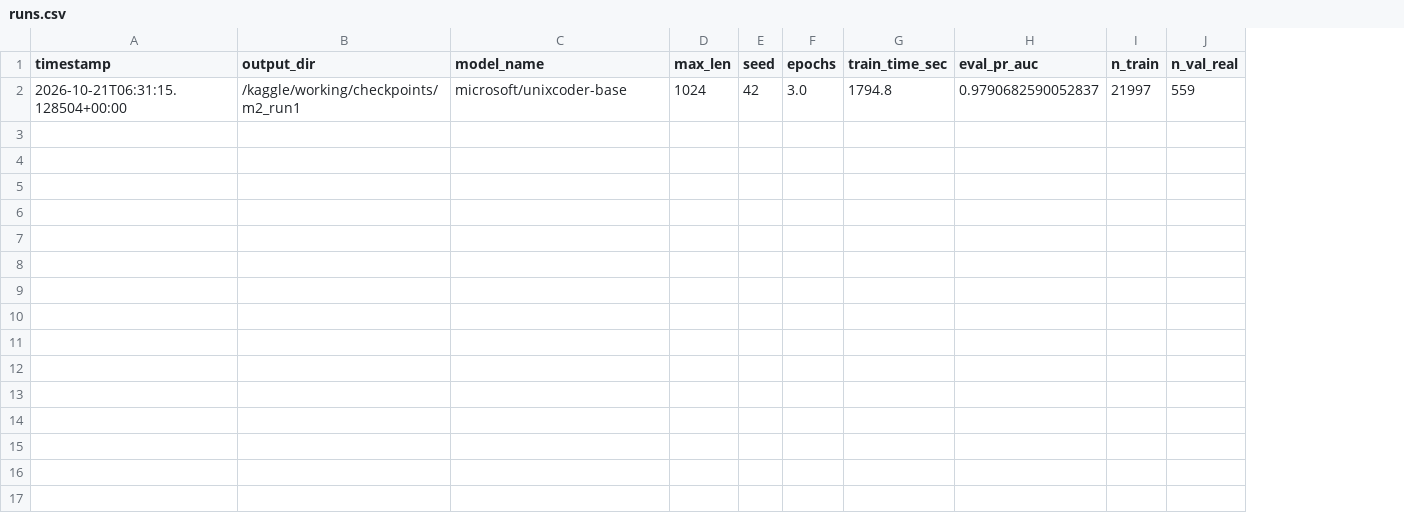
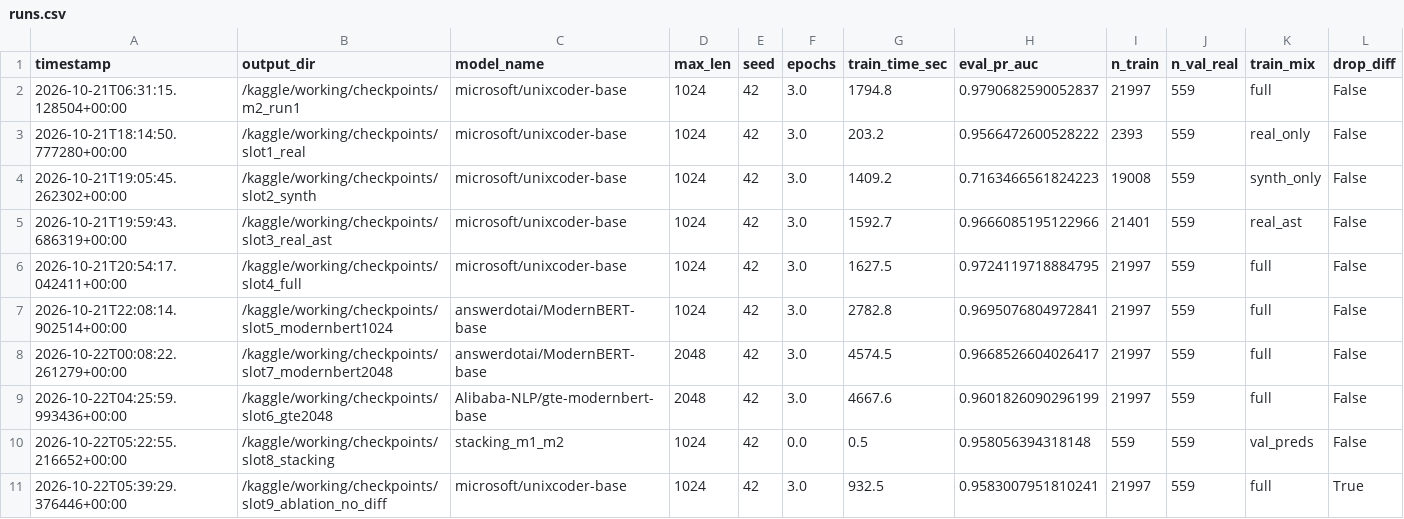
Before and after one commit to o1uh/FreshDoc, a CSV file: reports/runs.csv, drawn as a sheet; the diff names each change by its address in the sheet, - before the commit and + after, or states it on an @@ line.

Commit message:
feat(models): улучшение конфигурации M2 и эксперименты E2/E3 (#31)
- Проведены эксперименты E2: 4 смеси данных (real_only, synth_only, real_ast, full) на UniXcoder @1024.
- Проведено факториальное сравнение бэкбонов и контекста: UniXcoder @1024, ModernBERT-base @1024/2048, GTE-ModernBERT @2048.
- Выполнена абляция E3: зануление diff_code выявило коллапс macro-F1 типирования дрейфа с 0.8121 до 0.1247.
- Обучен single-split стэкинг M1+M2 на отложенных предсказаниях val_real (gold PR-AUC 0.6231).
- Финализирован победитель: строго по max val_real PR-AUC (0.97241) утверждён microsoft/unixcoder-base @1024 на полной смеси (сформирован config/train_best.yaml).
- Сохранены артефакты: reports/runs.csv (все 9 слотов), reports/tables_e1_all_slots.csv, сводный отчёт reports/e2_e3_summary.md.

Refs: FD-24

```diff
--- a/reports/runs.csv
+++ b/reports/runs.csv
+column K (train_mix), row 2: full
+column L (drop_diff), row 2: False
+row 3: 2026-10-21T18:14:50.777280+00:00 | /kaggle/working/checkpoints/slot1_real | microsoft/unixcoder-base | 1024 | 42 | 3.0 | 203.2 | 0.9566472600528222 | 2393 | 559 | real_only | False
+row 4: 2026-10-21T19:05:45.262302+00:00 | /kaggle/working/checkpoints/slot2_synth | microsoft/unixcoder-base | 1024 | 42 | 3.0 | 1409.2 | 0.7163466561824223 | 19008 | 559 | synth_only | False
+row 5: 2026-10-21T19:59:43.686319+00:00 | /kaggle/working/checkpoints/slot3_real_ast | microsoft/unixcoder-base | 1024 | 42 | 3.0 | 1592.7 | 0.9666085195122966 | 21401 | 559 | real_ast | False
+row 6: 2026-10-21T20:54:17.042411+00:00 | /kaggle/working/checkpoints/slot4_full | microsoft/unixcoder-base | 1024 | 42 | 3.0 | 1627.5 | 0.9724119718884795 | 21997 | 559 | full | False
+row 7: 2026-10-21T22:08:14.902514+00:00 | /kaggle/working/checkpoints/slot5_modernbert1024 | answerdotai/ModernBERT-base | 1024 | 42 | 3.0 | 2782.8 | 0.9695076804972841 | 21997 | 559 | full | False
+row 8: 2026-10-22T00:08:22.261279+00:00 | /kaggle/working/checkpoints/slot7_modernbert2048 | answerdotai/ModernBERT-base | 2048 | 42 | 3.0 | 4574.5 | 0.9668526604026417 | 21997 | 559 | full | False
+row 9: 2026-10-22T04:25:59.993436+00:00 | /kaggle/working/checkpoints/slot6_gte2048 | Alibaba-NLP/gte-modernbert-base | 2048 | 42 | 3.0 | 4667.6 | 0.9601826090296199 | 21997 | 559 | full | False
+row 10: 2026-10-22T05:22:55.216652+00:00 | /kaggle/working/checkpoints/slot8_stacking | stacking_m1_m2 | 1024 | 42 | 0.0 | 0.5 | 0.958056394318148 | 559 | 559 | val_preds | False
+row 11: 2026-10-22T05:39:29.376446+00:00 | /kaggle/working/checkpoints/slot9_ablation_no_diff | microsoft/unixcoder-base | 1024 | 42 | 3.0 | 932.5 | 0.9583007951810241 | 21997 | 559 | full | True
```
Also changed, not shown: 23 other files.
